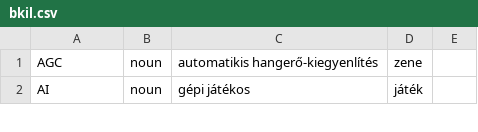
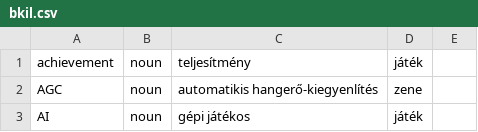
Before and after one commit to bkil/openscope-dict-eng-hun, a CSV file: szotar/bkil.csv, drawn as a sheet; only a part is shown; the diff names each change by its address in the sheet, - before the commit and + after, or states it on an @@ line.

Commit message:
szotar/bkil.csv: achievement

```diff
--- a/szotar/bkil.csv
+++ b/szotar/bkil.csv
+row 1: achievement | noun | teljesítmény | játék
```
